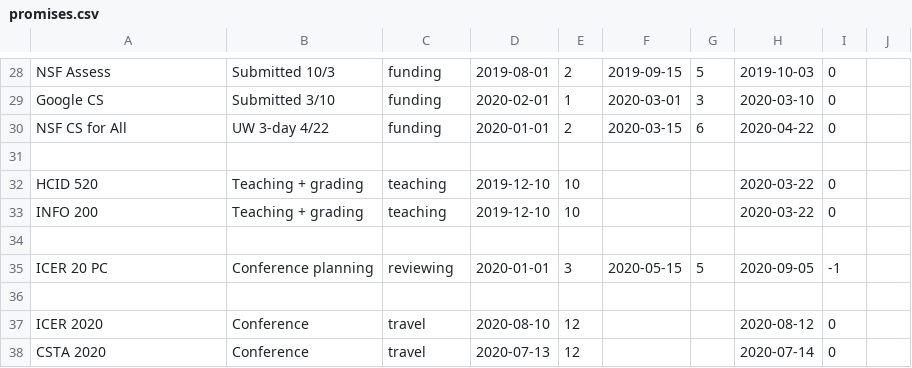
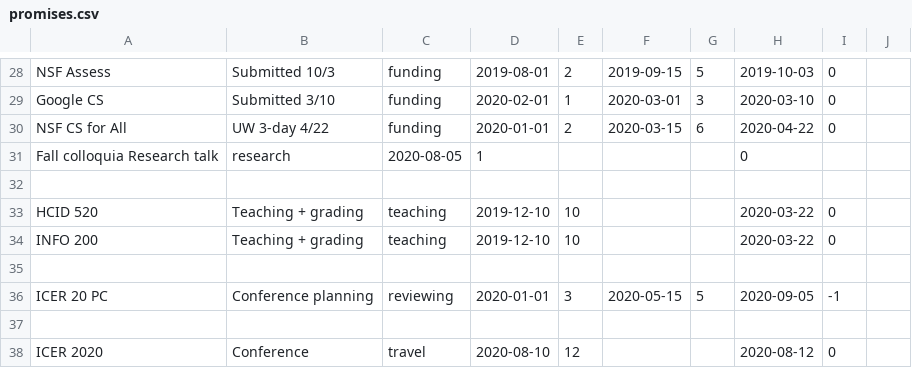
Before and after one commit to amyjko/faculty, a CSV file: promises/promises.csv, drawn as a sheet; only a part is shown, gaps mark what is left out; the shorter side is filled out with more unchanged rows.

Commit message:
Added invited talks

```diff
--- a/promises/promises.csv
+++ b/promises/promises.csv
@@ -30,2 +30,3 @@ Google CS,				Submitted 3/10,			funding, 	2020-02-01, 1, 2020-03-01, 3, 	2020-03
 NSF CS for All,			UW 3-day 4/22,			funding, 	2020-01-01, 2, 2020-03-15, 6, 	2020-04-22, 0
+Fall colloquia			Research talk,			research,	2020-08-05, 1,	, 		, 		, 0
 
```
Also changed, not shown: 2 other files.
